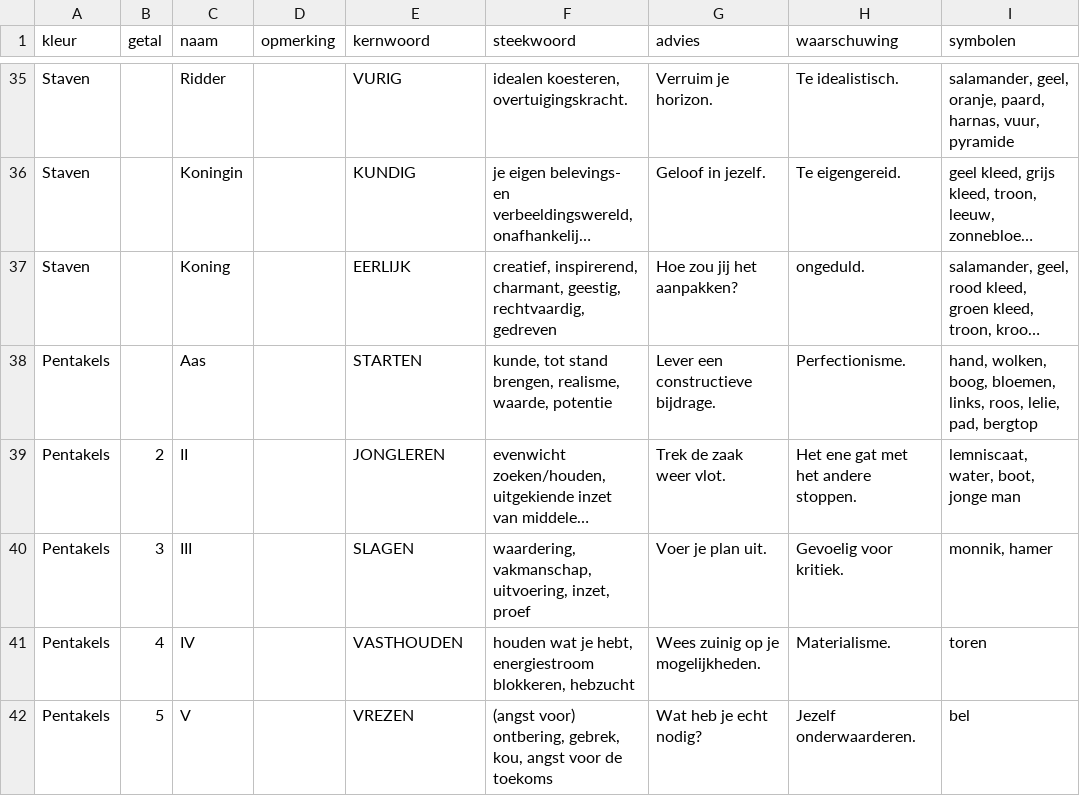
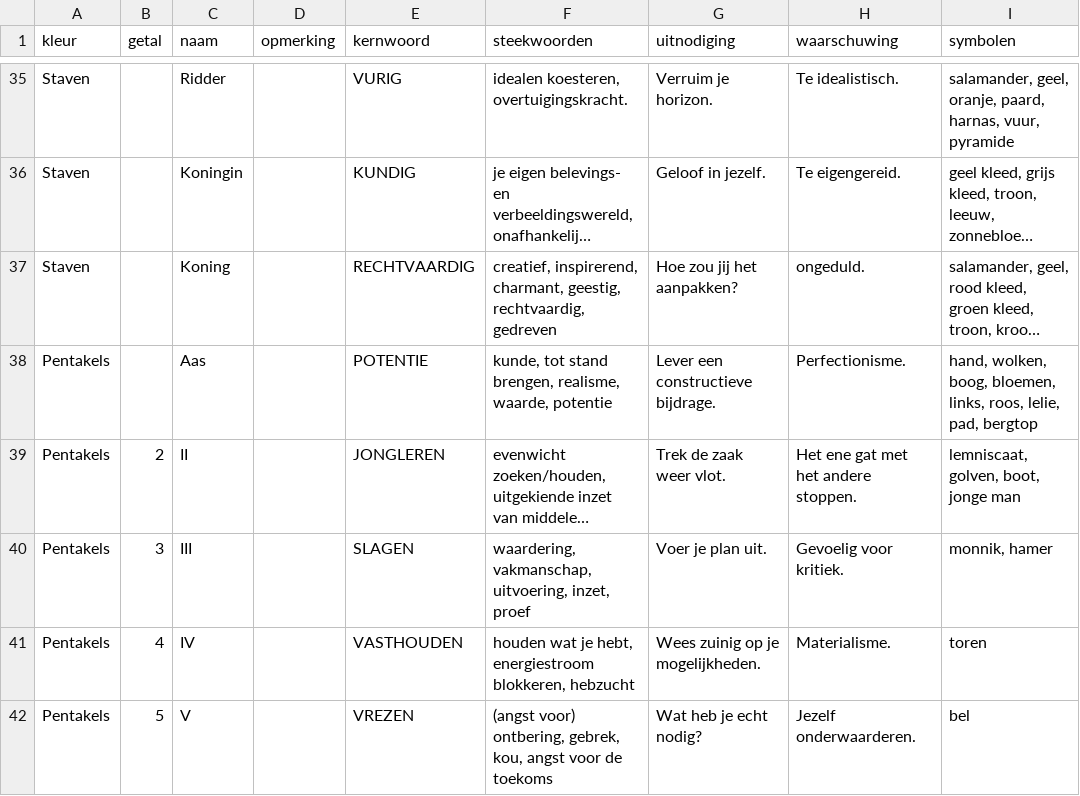
Before and after one commit to vrind-nl/tarot, a CSV file: kaarten.csv, drawn as a sheet; only a part is shown, gaps mark what is left out; long unchanged cells end in …; the diff covers the shown part only; the diff names each change by its address in the sheet, - before the commit and + after, or states it on an @@ line.

```diff
--- a/kaarten.csv
+++ b/kaarten.csv
-F1: steekwoord
+F1: steekwoorden
-G1: advies
+G1: uitnodiging
-E37 (kernwoord): EERLIJK
+E37 (kernwoord): RECHTVAARDIG
-E38 (kernwoord): STARTEN
+E38 (kernwoord): POTENTIE
-I39 (symbolen): lemniscaat, water, boot, jonge man
+I39 (symbolen): lemniscaat, golven, boot, jonge man
```
Also changed, not shown: 7 edited cells elsewhere in this file, symboliek.csv, 7 other files.
